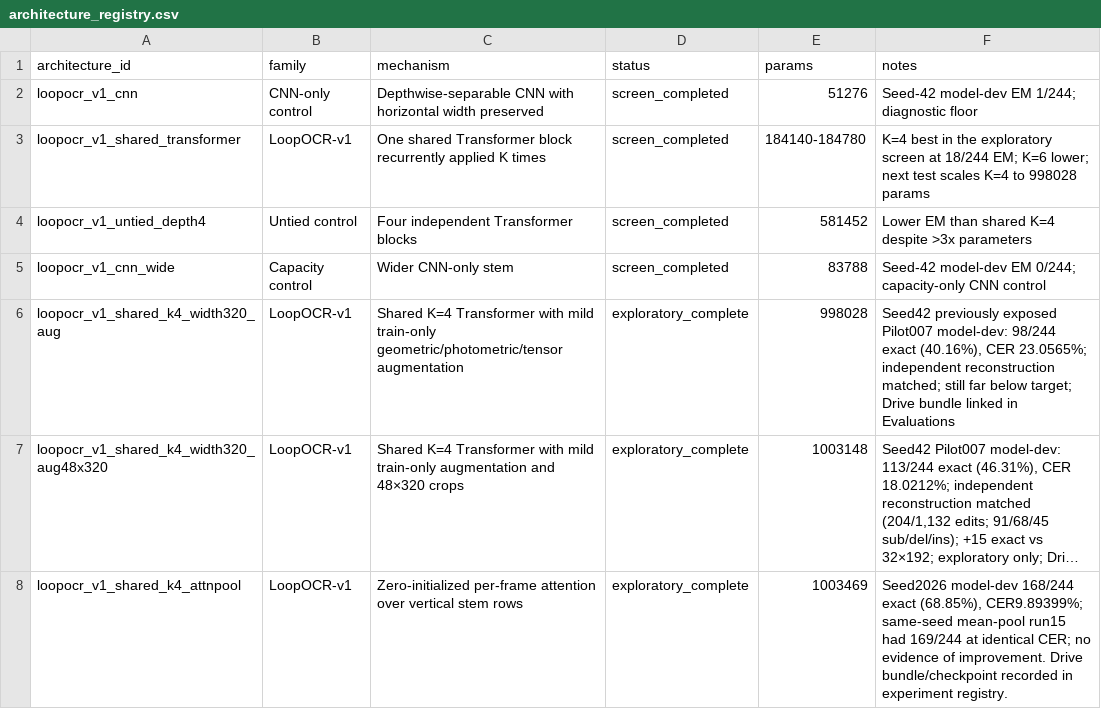
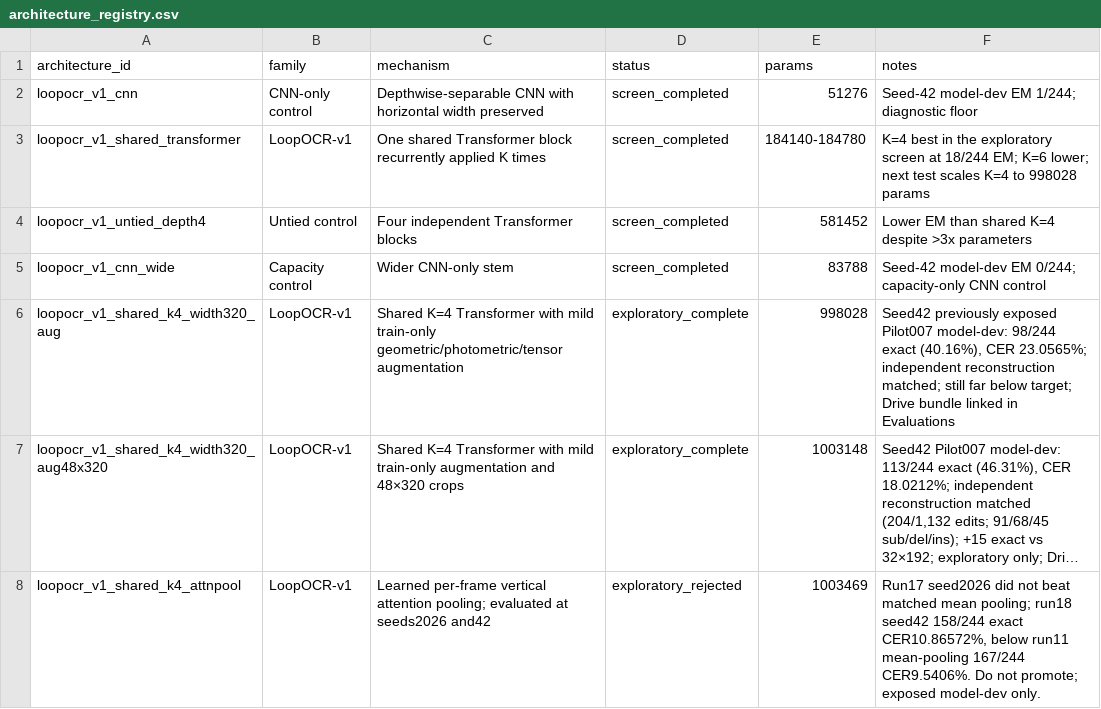
Before and after one commit to xlinh2301/LightOCR, a CSV file: research_loop/architecture_discovery/architecture_registry.csv, drawn as a sheet; long unchanged cells end in …; the diff names each change by its address in the sheet, - before the commit and + after, or states it on an @@ line.

```diff
--- a/research_loop/architecture_discovery/architecture_registry.csv
+++ b/research_loop/architecture_discovery/architecture_registry.csv
-C8 (mechanism): Zero-initialized per-frame attention over vertical stem rows
+C8 (mechanism): Learned per-frame vertical attention pooling; evaluated at seeds2026 and42
-D8 (status): exploratory_complete
+D8 (status): exploratory_rejected
-F8 (notes): Seed2026 model-dev 168/244 exact (68.85%), CER9.89399%; same-seed mean-pool run15 had 169/244 at identical CER; no evidence of improvement. Drive bundle/checkpoint recorded in experiment registry.
+F8 (notes): Run17 seed2026 did not beat matched mean pooling; run18 seed42 158/244 exact CER10.86572%, below run11 mean-pooling 167/244 CER9.5406%. Do not promote; exposed model-dev only.
```
Also changed, not shown: research_loop/architecture_discovery/experiment_registry.csv, 4 other files.
